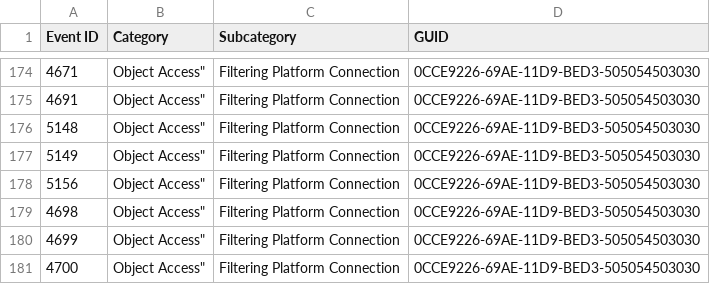
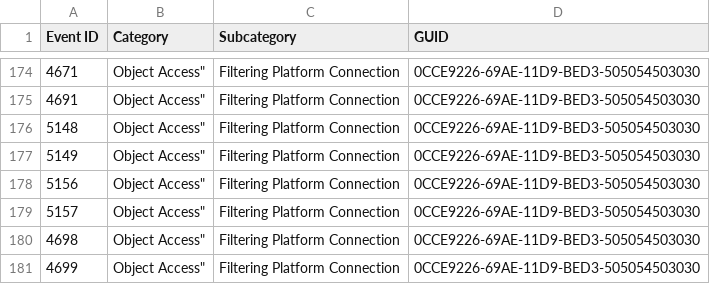
Before and after one commit to Yamato-Security/WELA, a CSV file: config/eid_subcategory_mapping.csv, drawn as a sheet; only a part is shown, gaps mark what is left out; the shorter side is filled out with more unchanged rows.

Commit message:
update

```diff
--- a/config/eid_subcategory_mapping.csv
+++ b/config/eid_subcategory_mapping.csv
@@ -178,2 +178,3 @@
 "5156",Object Access","Filtering Platform Connection","0CCE9226-69AE-11D9-BED3-505054503030"
+"5157",Object Access","Filtering Platform Connection","0CCE9226-69AE-11D9-BED3-505054503030"
 "4698",Object Access","Filtering Platform Connection","0CCE9226-69AE-11D9-BED3-505054503030"
```
